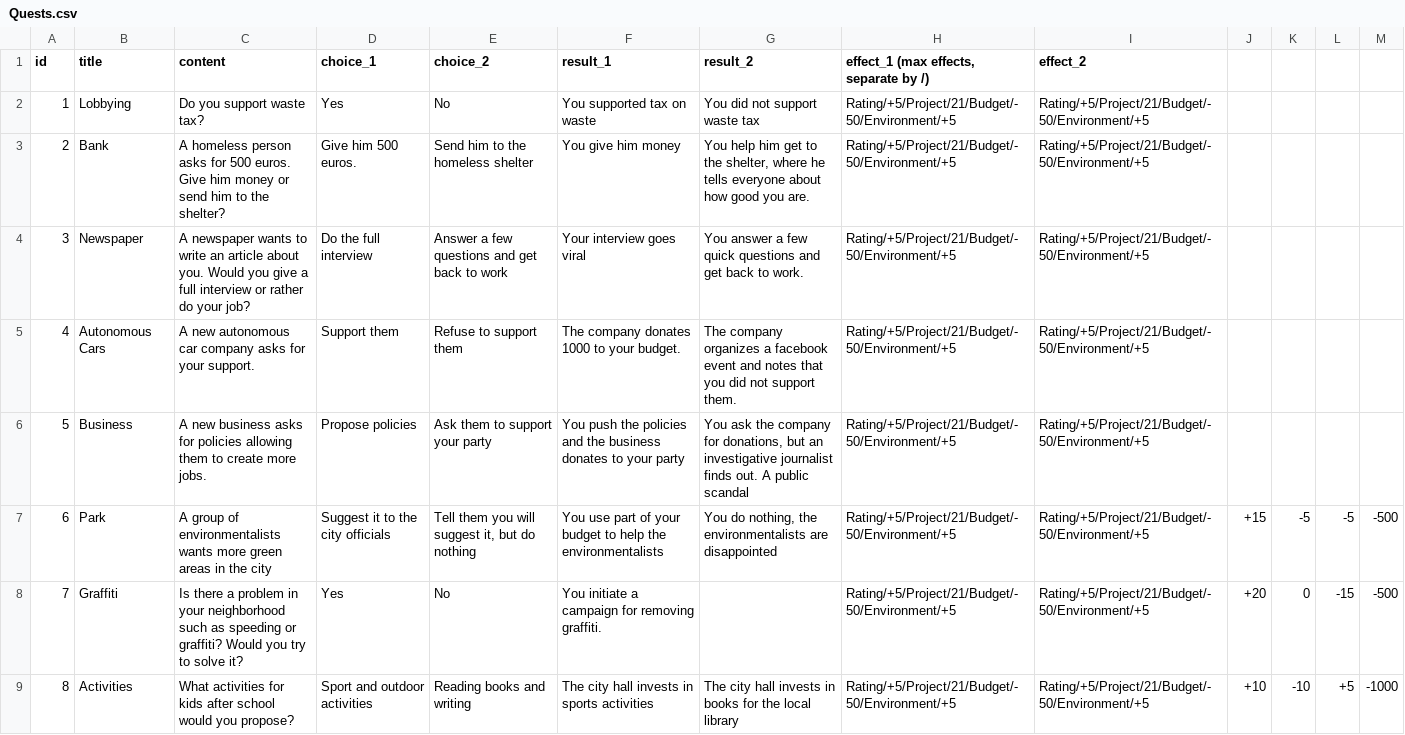
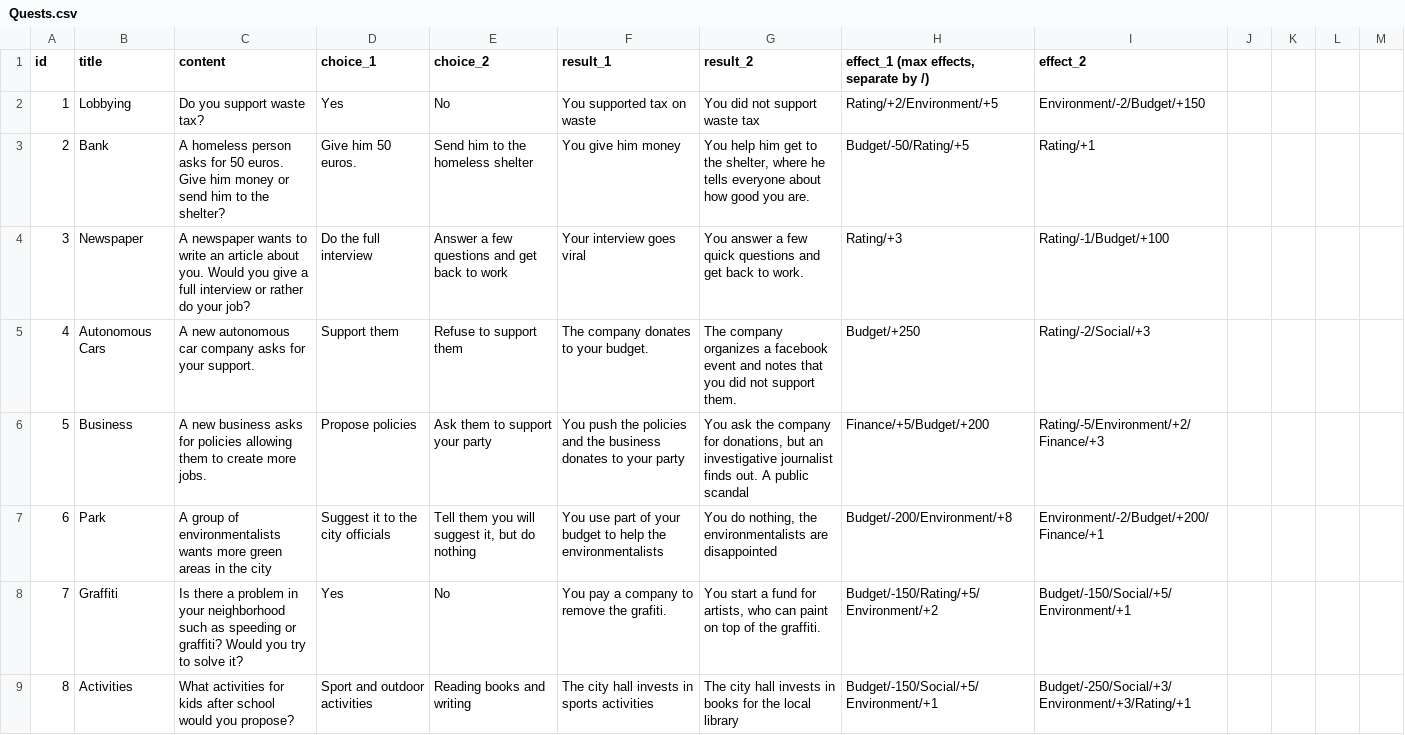
Before and after one commit to Playful-Interactive-Environments/PlayUC_ARCity, a CSV file: CityAR/Assets/Quests.csv, drawn as a sheet; only a part is shown; the diff covers the shown part only.

```diff
--- a/CityAR/Assets/Quests.csv
+++ b/CityAR/Assets/Quests.csv
@@ -2,8 +2,8 @@ id,title,content,choice_1,choice_2,result_1,result_2,"effect_1 (max effects, sep
-1,Lobbying,Do you support waste tax?,Yes,No,You supported tax on waste,You did not support waste tax,Rating/+5/Project/21/Budget/-50/Environment/+5,Rating/+5/Project/21/Budget/-50/Environment/+5,,,,
-2,Bank,A homeless person asks for 500 euros. Give him money or send him to the shelter?,Give him 500 euros.,Send him to the homeless shelter,You give him money,"You help him get to the shelter, where he tells everyone about how good you are.",Rating/+5/Project/21/Budget/-50/Environment/+5,Rating/+5/Project/21/Budget/-50/Environment/+5,,,,
-3,Newspaper,A newspaper wants to write an article about you. Would you give a full interview or rather do your job?,Do the full interview,Answer a few questions and get back to work,Your interview goes viral,You answer a few quick questions and get back to work.,Rating/+5/Project/21/Budget/-50/Environment/+5,Rating/+5/Project/21/Budget/-50/Environment/+5,,,,
-4,Autonomous Cars,A new autonomous car company asks for your support.,Support them,Refuse to support them,The company donates 1000 to your budget.,The company organizes a facebook event and notes that you did not support them.,Rating/+5/Project/21/Budget/-50/Environment/+5,Rating/+5/Project/21/Budget/-50/Environment/+5,,,,
-5,Business,A new business asks for policies allowing them to create more jobs.,Propose policies,Ask them to support your party,You push the policies and the business donates to your party,"You ask the company for donations, but an investigative journalist finds out. A public scandal",Rating/+5/Project/21/Budget/-50/Environment/+5,Rating/+5/Project/21/Budget/-50/Environment/+5,,,,
-6,Park,A group of environmentalists wants more green areas in the city,Suggest it to the city officials,"Tell them you will suggest it, but do nothing",You use part of your budget to help the environmentalists,"You do nothing, the environmentalists are disappointed",Rating/+5/Project/21/Budget/-50/Environment/+5,Rating/+5/Project/21/Budget/-50/Environment/+5,+15,-5,-5,-500
-7,Graffiti,Is there a problem in your neighborhood such as speeding or graffiti? Would you try to solve it?,Yes,No,You initiate a campaign for removing graffiti.,,Rating/+5/Project/21/Budget/-50/Environment/+5,Rating/+5/Project/21/Budget/-50/Environment/+5,+20,0,-15,-500
-8,Activities,What activities for kids after school would you propose?,Sport and outdoor activities,Reading books and writing,The city hall invests in sports activities,The city hall invests in books for the local library,Rating/+5/Project/21/Budget/-50/Environment/+5,Rating/+5/Project/21/Budget/-50/Environment/+5,+10,-10,+5,-1000
+1,Lobbying,Do you support waste tax?,Yes,No,You supported tax on waste,You did not support waste tax,Rating/+2/Environment/+5,Environment/-2/Budget/+150
+2,Bank,A homeless person asks for 50 euros. Give him money or send him to the shelter?,Give him 50 euros.,Send him to the homeless shelter,You give him money,"You help him get to the shelter, where he tells everyone about how good you are.",Budget/-50/Rating/+5,Rating/+1
+3,Newspaper,A newspaper wants to write an article about you. Would you give a full interview or rather do your job?,Do the full interview,Answer a few questions and get back to work,Your interview goes viral,You answer a few quick questions and get back to work.,Rating/+3,Rating/-1/Budget/+100
+4,Autonomous Cars,A new autonomous car company asks for your support.,Support them,Refuse to support them,The company donates to your budget.,The company organizes a facebook event and notes that you did not support them.,Budget/+250,Rating/-2/Social/+3
+5,Business,A new business asks for policies allowing them to create more jobs.,Propose policies,Ask them to support your party,You push the policies and the business donates to your party,"You ask the company for donations, but an investigative journalist finds out. A public scandal",Finance/+5/Budget/+200,Rating/-5/Environment/+2/Finance/+3
+6,Park,A group of environmentalists wants more green areas in the city,Suggest it to the city officials,"Tell them you will suggest it, but do nothing",You use part of your budget to help the environmentalists,"You do nothing, the environmentalists are disappointed",Budget/-200/Environment/+8,Environment/-2/Budget/+200/Finance/+1
+7,Graffiti,Is there a problem in your neighborhood such as speeding or graffiti? Would you try to solve it?,Yes,No,You pay a company to remove the grafiti.,"You start a fund for artists, who can paint on top of the graffiti.",Budget/-150/Rating/+5/Environment/+2,Budget/-150/Social/+5/Environment/+1
+8,Activities,What activities for kids after school would you propose?,Sport and outdoor activities,Reading books and writing,The city hall invests in sports activities,The city hall invests in books for the local library,Budget/-150/Social/+5/Environment/+1,Budget/-250/Social/+3/Environment/+3/Rating/+1
```
Also changed, not shown: 31 edited cells elsewhere in this file, CityAR/Assets/Events.csv, CityAR/Assets/Projects.csv, 16 other files.
